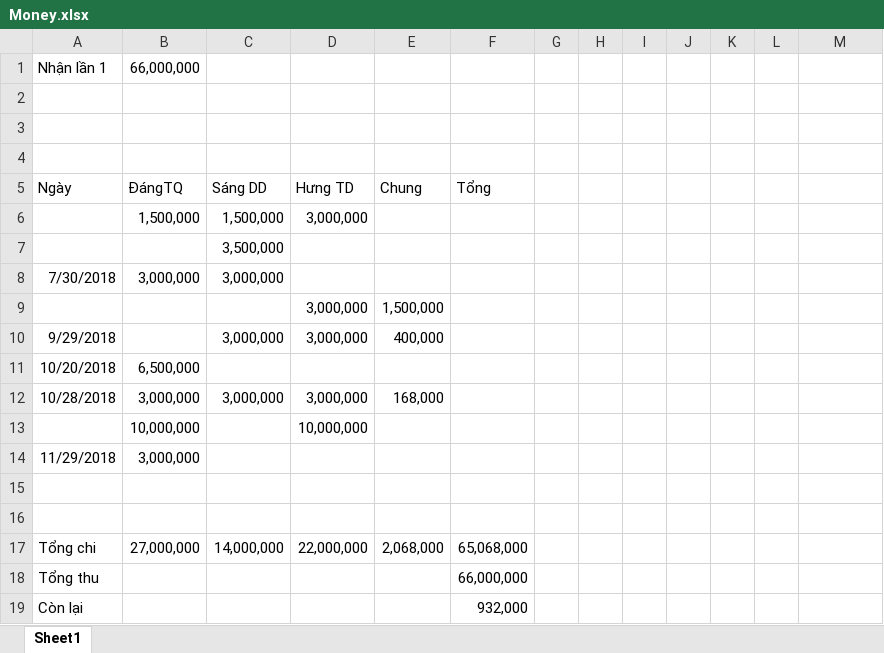
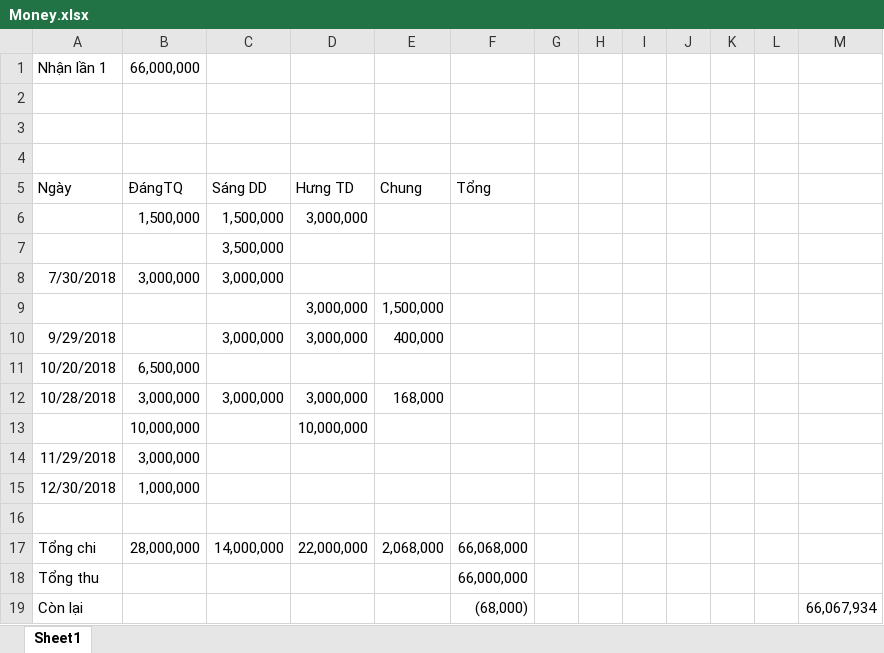
Before and after one commit to SangDD/Legaltech, an Excel workbook: Analysis/Money.xlsx, sheet Sheet1, drawn as a sheet; values as stored, in another font and other column widths than the file's, no borders; removed rows and columns are numbered as before the commit, all else as after; the diff names each change by its address in the sheet, - before the commit and + after, or states it on an @@ line.

```diff
--- a/Analysis/Money.xlsx (sheet Sheet1)
+++ b/Analysis/Money.xlsx (sheet Sheet1)
+row 15: 12/30/2018 | 1,000,000
-row 16: (empty)
-B17: 27,000,000
+B17: 28,000,000
-F17: 65,068,000
+F17: 66,068,000
-F19: 932,000
+F19: (68,000)
-M19: (empty)
+M19: 66,067,934
```
Also changed, not shown: 3 other files.
